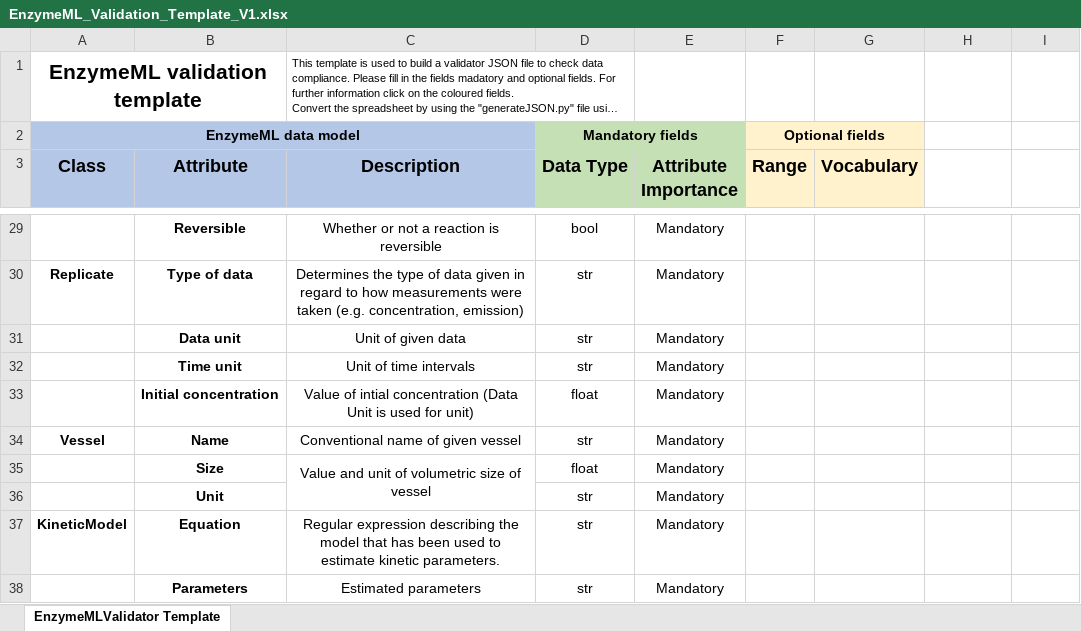
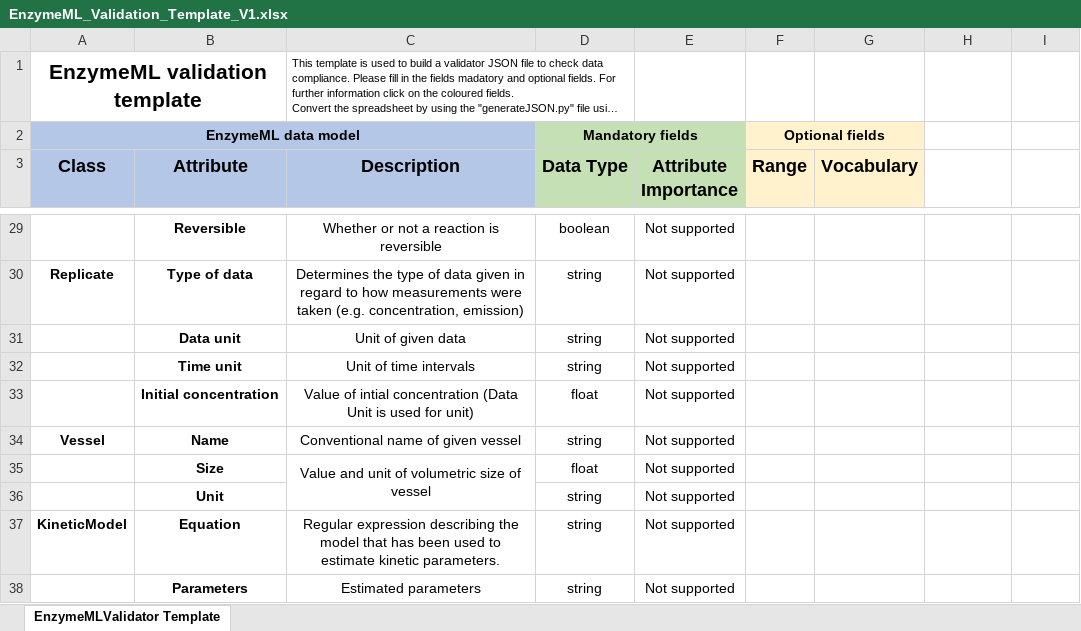
Before and after one commit to EnzymeML/PyEnzyme, an Excel workbook: pyenzyme/Examples/Validator/EnzymeML_Validation_Template_V1.xlsx, sheet EnzymeMLValidator Template, drawn as a sheet; only a part is shown, gaps mark what is left out; long unchanged cells end in …; values as stored, in another font and other column widths than the file's, no borders; the diff covers the shown part only; the diff names each change by its address in the sheet, - before the commit and + after, or states it on an @@ line.

```diff
--- a/pyenzyme/Examples/Validator/EnzymeML_Validation_Template_V1.xlsx (sheet EnzymeMLValidator Template)
+++ b/pyenzyme/Examples/Validator/EnzymeML_Validation_Template_V1.xlsx (sheet EnzymeMLValidator Template)
-D29 (Data Type): bool
+D29 (Data Type): boolean
-E29:E38 (Attribute Importance): Mandatory
+E29:E38 (Attribute Importance): Not supported
-D30:D32 (Data Type): str
+D30:D32 (Data Type): string
-D34 (Data Type): str
+D34 (Data Type): string
-D36:D38 (Data Type): str
+D36:D38 (Data Type): string
```
Also changed, not shown: 47 edited cells elsewhere in this sheet, 8 other files.
